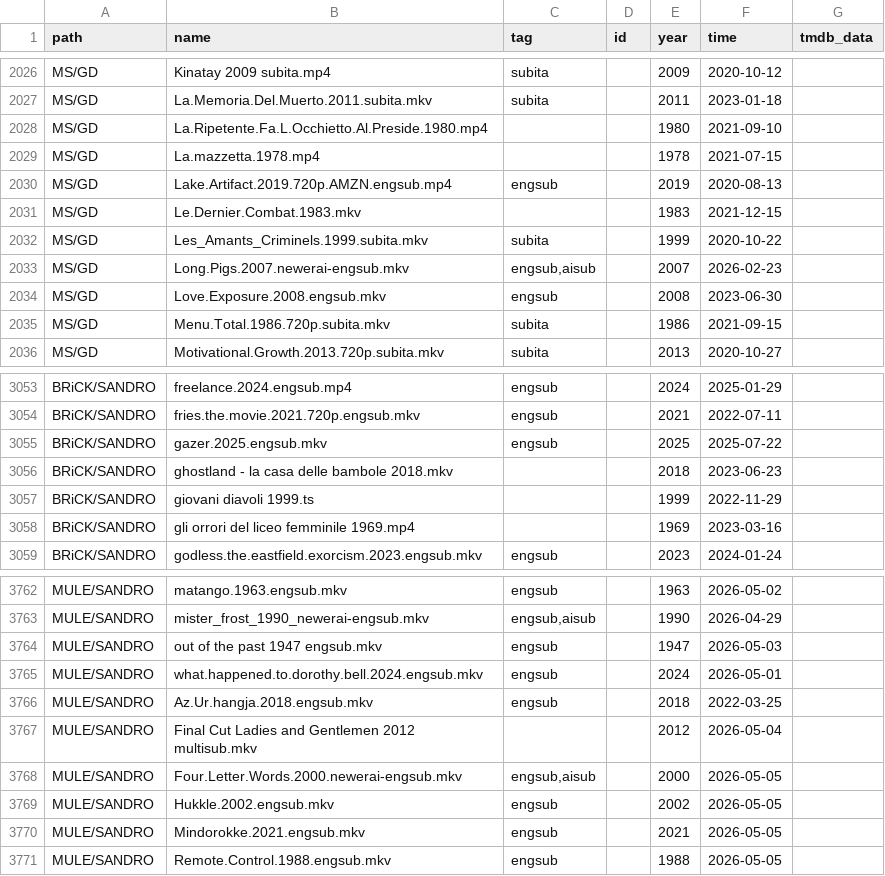
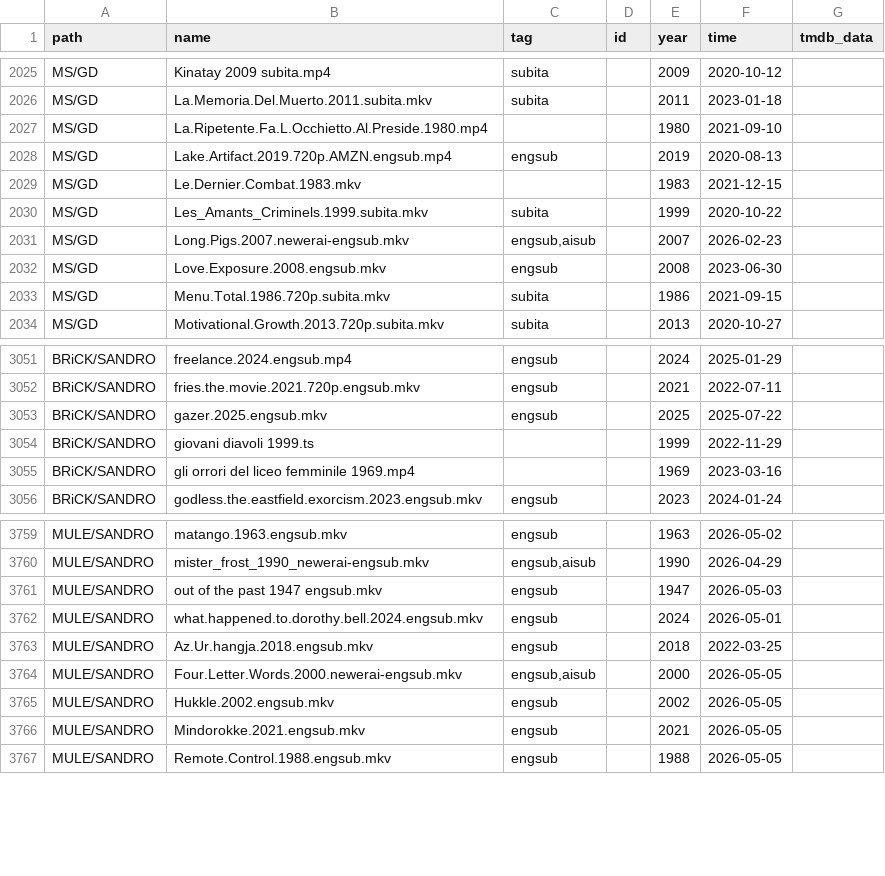
Before and after one commit to nstuffed/nstuffed.github.io, a CSV file: elist.csv, drawn as a sheet; only a part is shown, gaps mark what is left out; removed rows and columns are numbered as before the commit, all else as after; the diff covers the shown part only; the diff names each change by its address in the sheet, - before the commit and + after, or states it on an @@ line.

```diff
--- a/elist.csv
+++ b/elist.csv
-row 2029: MS/GD | La.mazzetta.1978.mp4 |  |  | 1978 | 2021-07-15
-row 3056: BRiCK/SANDRO | ghostland - la casa delle bambole 2018.mkv |  |  | 2018 | 2023-06-23
-row 3767: MULE/SANDRO | Final Cut Ladies and Gentlemen 2012 multisub.mkv |  |  | 2012 | 2026-05-04
```
Also changed, not shown: 15 added rows, 4 removed rows and 4 edited cells elsewhere in this file, list.csv.
